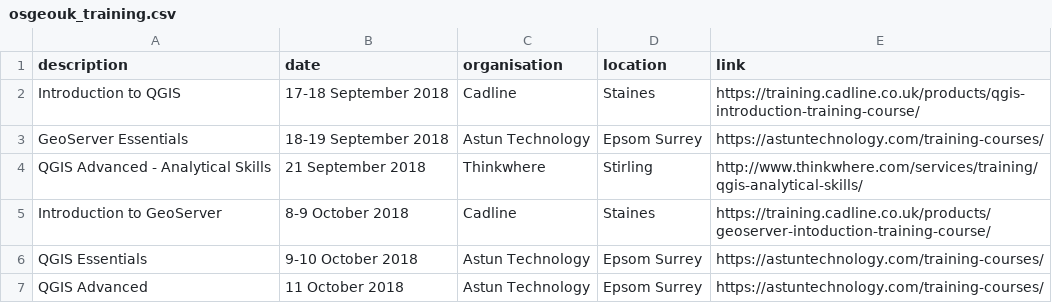
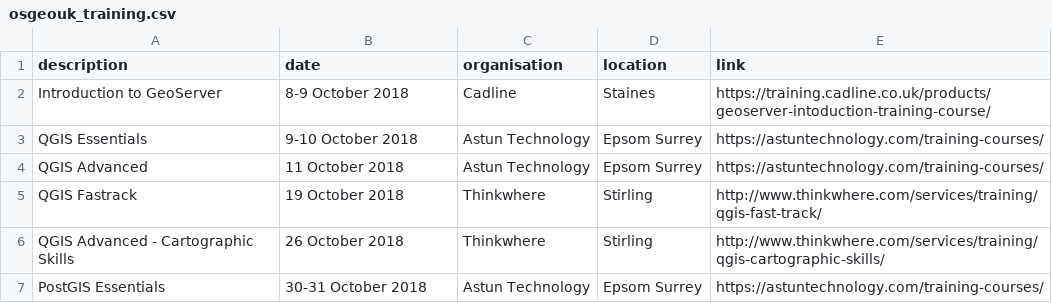
Before and after one commit to rachelesmee/website, a CSV file: _data/osgeouk_training.csv, drawn as a sheet; only a part is shown; the shorter side is filled out with more unchanged rows.

Commit message:
Removed out of date training dates

```diff
--- a/_data/osgeouk_training.csv
+++ b/_data/osgeouk_training.csv
@@ -1,5 +1,2 @@
 description,date,organisation,location,link
-Introduction to QGIS,17-18 September 2018,Cadline,Staines,https://training.cadline.co.uk/products/qgis-introduction-training-course/
-GeoServer Essentials,18-19 September 2018,Astun Technology,Epsom Surrey,https://astuntechnology.com/training-courses/
-QGIS Advanced - Analytical Skills,21 September 2018,Thinkwhere,Stirling,http://www.thinkwhere.com/services/training/qgis-analytical-skills/
 Introduction to GeoServer,8-9 October 2018,Cadline,Staines,https://training.cadline.co.uk/products/geoserver-intoduction-training-course/
```
